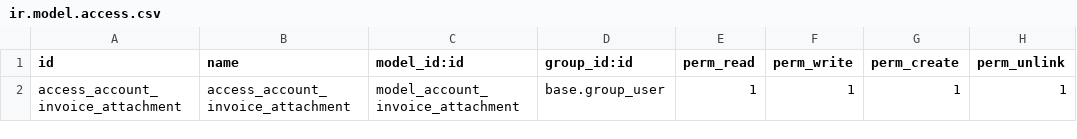
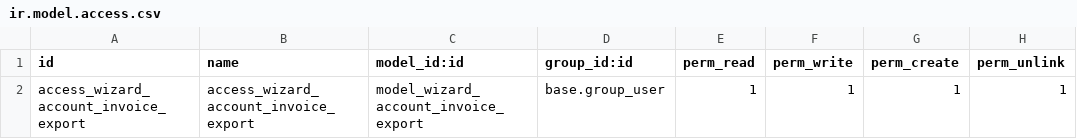
Before and after one commit to efatto/e-account, a CSV file: report_account_invoice_export_zip/security/ir.model.access.csv, drawn as a sheet.

Commit message:
[MIG] report_account_invoice_export_zip: Migration to 14.0

```diff
--- a/report_account_invoice_export_zip/security/ir.model.access.csv
+++ b/report_account_invoice_export_zip/security/ir.model.access.csv
@@ -1,2 +1,2 @@
 id,name,model_id:id,group_id:id,perm_read,perm_write,perm_create,perm_unlink
-access_account_invoice_attachment,access_account_invoice_attachment,model_account_invoice_attachment,base.group_user,1,1,1,1
+access_wizard_account_invoice_export,access_wizard_account_invoice_export,model_wizard_account_invoice_export,base.group_user,1,1,1,1
```
Also changed, not shown: 9 other files.
